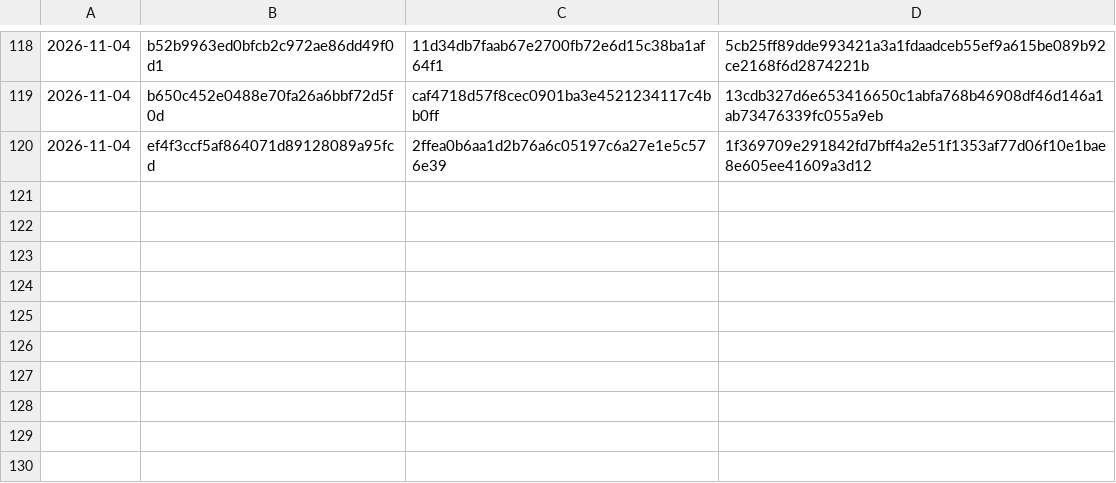
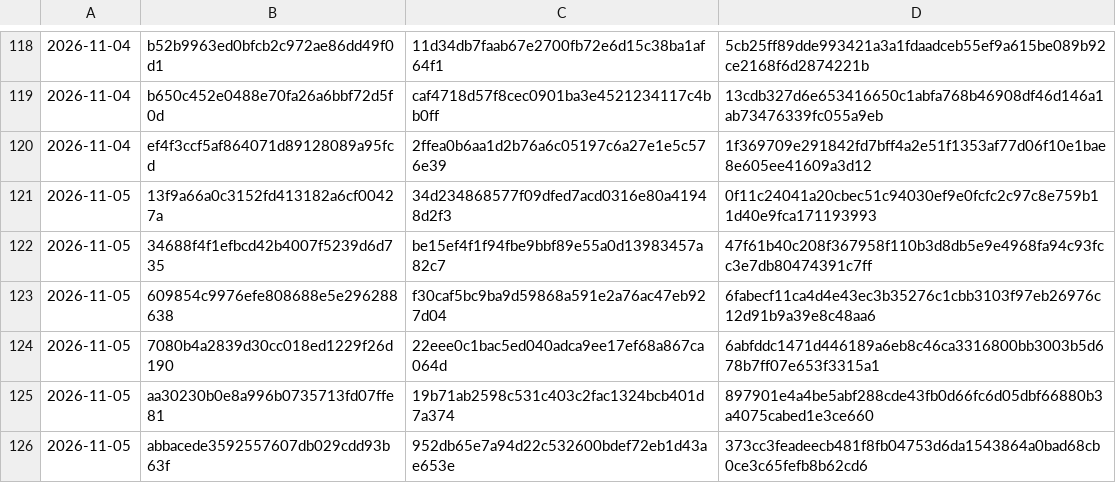
Before and after one commit to Jdont9/HypatiaDatabases, a CSV file: cache/malshare.csv, drawn as a sheet; only a part is shown, gaps mark what is left out; the diff names each change by its address in the sheet, - before the commit and + after, or states it on an @@ line.

```diff
--- a/cache/malshare.csv
+++ b/cache/malshare.csv
+row 121: 2026-11-05 | 13f9a66a0c3152fd413182a6cf00427a | 34d234868577f09dfed7acd0316e80a41948d2f3 | 0f11c24041a20cbec51c94030ef9e0fcfc2c97c8e759b11d40e9fca171193993
+row 122: 2026-11-05 | 34688f4f1efbcd42b4007f5239d6d735 | be15ef4f1f94fbe9bbf89e55a0d13983457a82c7 | 47f61b40c208f367958f110b3d8db5e9e4968fa94c93fcc3e7db80474391c7ff
+row 123: 2026-11-05 | 609854c9976efe808688e5e296288638 | f30caf5bc9ba9d59868a591e2a76ac47eb927d04 | 6fabecf11ca4d4e43ec3b35276c1cbb3103f97eb26976c12d91b9a39e8c48aa6
+row 124: 2026-11-05 | 7080b4a2839d30cc018ed1229f26d190 | 22eee0c1bac5ed040adca9ee17ef68a867ca064d | 6abfddc1471d446189a6eb8c46ca3316800bb3003b5d678b7ff07e653f3315a1
+row 125: 2026-11-05 | aa30230b0e8a996b0735713fd07ffe81 | 19b71ab2598c531c403c2fac1324bcb401d7a374 | 897901e4a4be5abf288cde43fb0d66fc6d05dbf66880b3a4075cabed1e3ce660
+row 126: 2026-11-05 | abbacede3592557607db029cdd93b63f | 952db65e7a94d22c532600bdef72eb1d43ae653e | 373cc3feadeecb481f8fb04753d6da1543864a0bad68cb0ce3c65fefb8b62cd6
```
